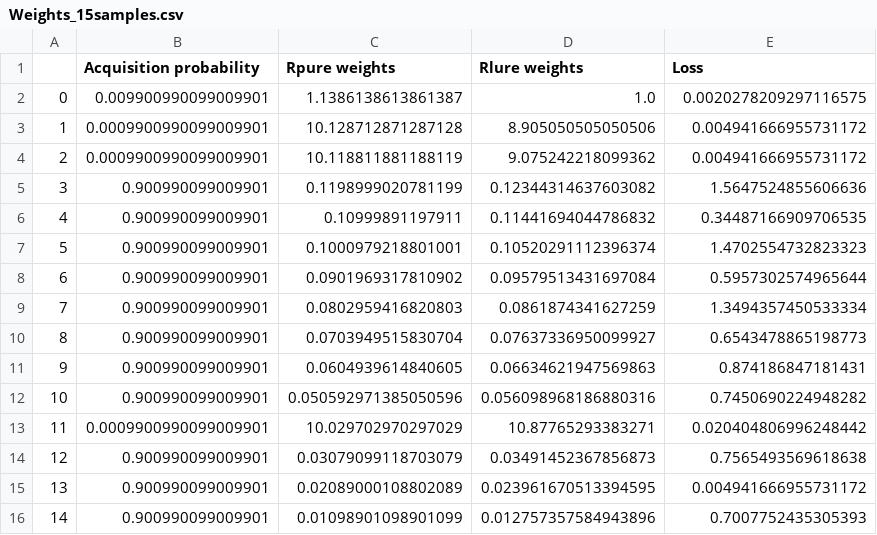
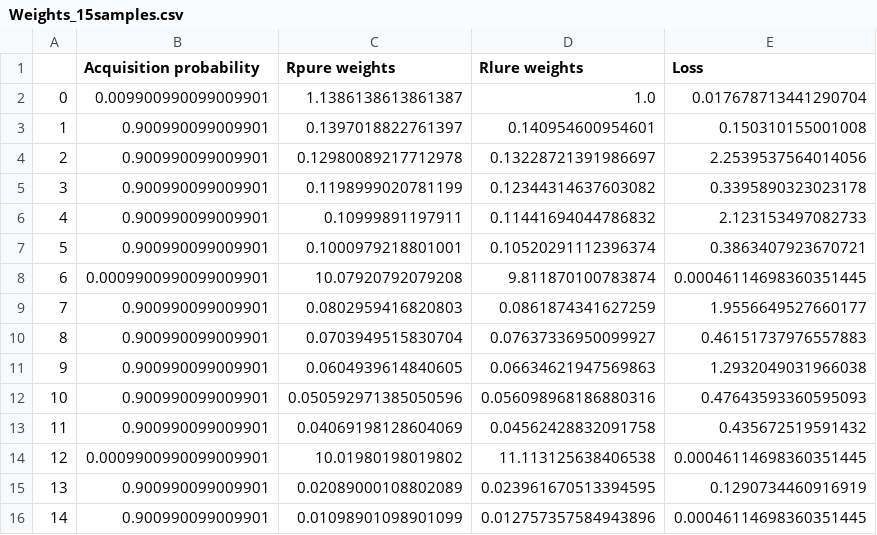
Before and after one commit to victoriabarenne/albias-mle, a CSV file: statisticalbias/Weights_15samples.csv, drawn as a sheet.

```diff
--- a/statisticalbias/Weights_15samples.csv
+++ b/statisticalbias/Weights_15samples.csv
@@ -1,16 +1,16 @@
 ,Acquisition probability,Rpure weights,Rlure weights,Loss
-0,0.009900990099009901,1.1386138613861387,1.0,0.0020278209297116575
-1,0.0009900990099009901,10.128712871287128,8.905050505050506,0.004941666955731172
-2,0.0009900990099009901,10.118811881188119,9.075242218099362,0.004941666955731172
-3,0.900990099009901,0.1198999020781199,0.12344314637603082,1.5647524855606636
-4,0.900990099009901,0.10999891197911,0.11441694044786832,0.34487166909706535
-5,0.900990099009901,0.1000979218801001,0.10520291112396374,1.4702554732823323
-6,0.900990099009901,0.0901969317810902,0.09579513431697084,0.5957302574965644
-7,0.900990099009901,0.0802959416820803,0.0861874341627259,1.3494357450533334
-8,0.900990099009901,0.0703949515830704,0.07637336950099927,0.6543478865198773
-9,0.900990099009901,0.0604939614840605,0.06634621947569863,0.874186847181431
-10,0.900990099009901,0.050592971385050596,0.056098968186880316,0.7450690224948282
-11,0.0009900990099009901,10.029702970297029,10.87765293383271,0.020404806996248442
-12,0.900990099009901,0.03079099118703079,0.03491452367856873,0.7565493569618638
-13,0.900990099009901,0.02089000108802089,0.023961670513394595,0.004941666955731172
-14,0.900990099009901,0.01098901098901099,0.012757357584943896,0.7007752435305393
+0,0.009900990099009901,1.1386138613861387,1.0,0.017678713441290704
+1,0.900990099009901,0.1397018822761397,0.140954600954601,0.150310155001008
+2,0.900990099009901,0.12980089217712978,0.13228721391986697,2.2539537564014056
+3,0.900990099009901,0.1198999020781199,0.12344314637603082,0.3395890323023178
+4,0.900990099009901,0.10999891197911,0.11441694044786832,2.123153497082733
+5,0.900990099009901,0.1000979218801001,0.10520291112396374,0.3863407923670721
+6,0.0009900990099009901,10.07920792079208,9.811870100783874,0.00046114698360351445
+7,0.900990099009901,0.0802959416820803,0.0861874341627259,1.9556649527660177
+8,0.900990099009901,0.0703949515830704,0.07637336950099927,0.46151737976557883
+9,0.900990099009901,0.0604939614840605,0.06634621947569863,1.2932049031966038
+10,0.900990099009901,0.050592971385050596,0.056098968186880316,0.47643593360595093
+11,0.900990099009901,0.04069198128604069,0.04562428832091758,0.435672519591432
+12,0.0009900990099009901,10.01980198019802,11.113125638406538,0.00046114698360351445
+13,0.900990099009901,0.02089000108802089,0.023961670513394595,0.1290734460916919
+14,0.900990099009901,0.01098901098901099,0.012757357584943896,0.00046114698360351445
```
Also changed, not shown: 12 other files.
